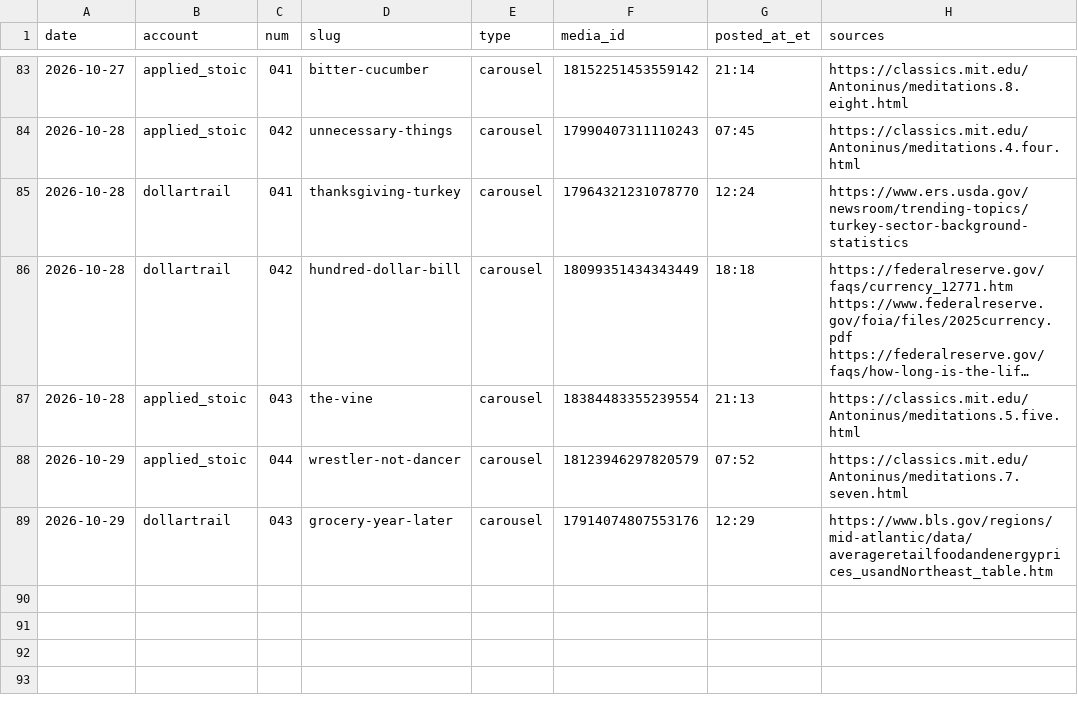
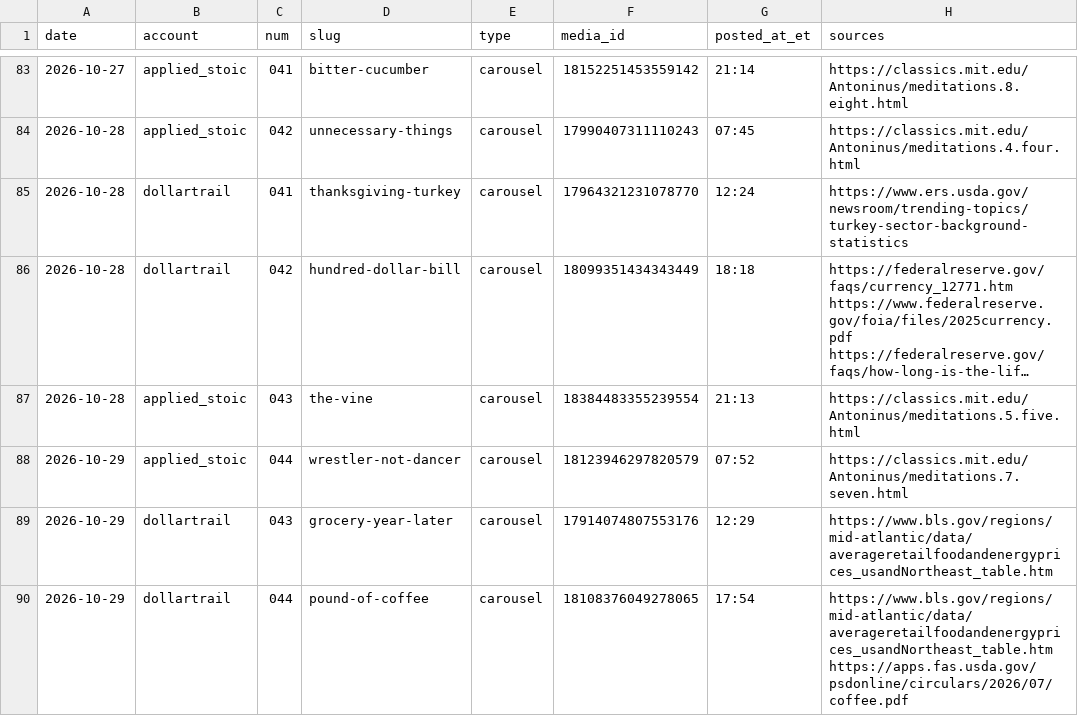
Before and after one commit to jimlastinger/ig-posts, a CSV file: LOG.csv, drawn as a sheet; only a part is shown, gaps mark what is left out; long unchanged cells end in ….

```diff
--- a/LOG.csv
+++ b/LOG.csv
@@ -89 +89,2 @@ date,account,num,slug,type,media_id,posted_at_et,sources
 2026-10-29,dollartrail,043,grocery-year-later,carousel,17914074807553176,12:29,https://www.bls.gov/regions/mid-atlantic/data/averageretailfoodandenergyprices_usandNortheast_table.htm
+2026-10-29,dollartrail,044,pound-of-coffee,carousel,18108376049278065,17:54,https://www.bls.gov/regions/mid-atlantic/data/averageretailfoodandenergyprices_usandNortheast_table.htm https://apps.fas.usda.gov/psdonline/circulars/2026/07/coffee.pdf
```
